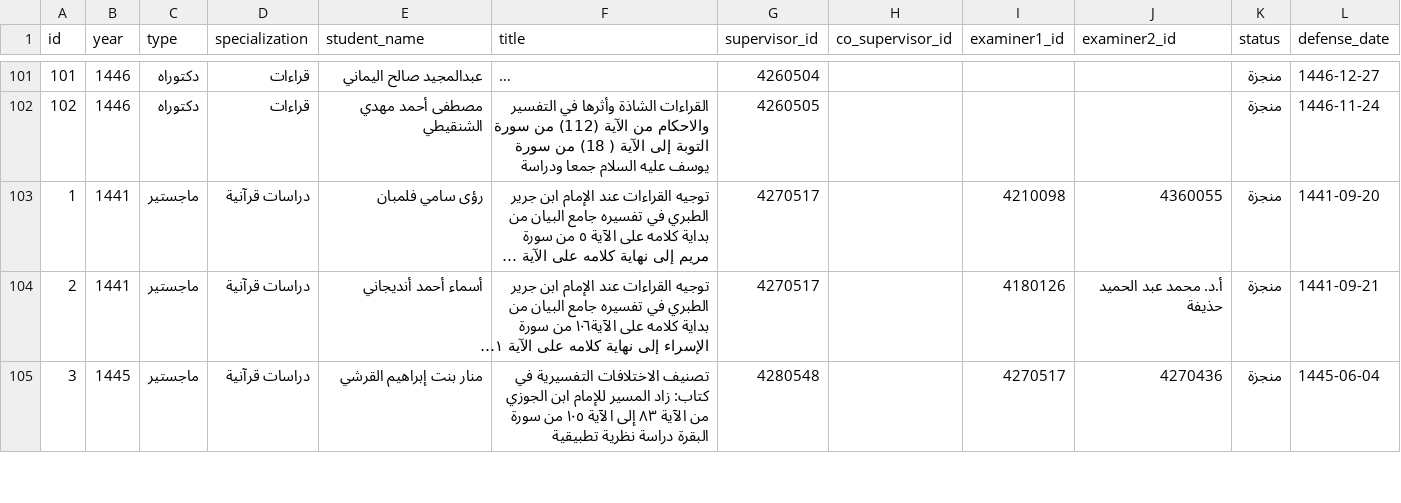
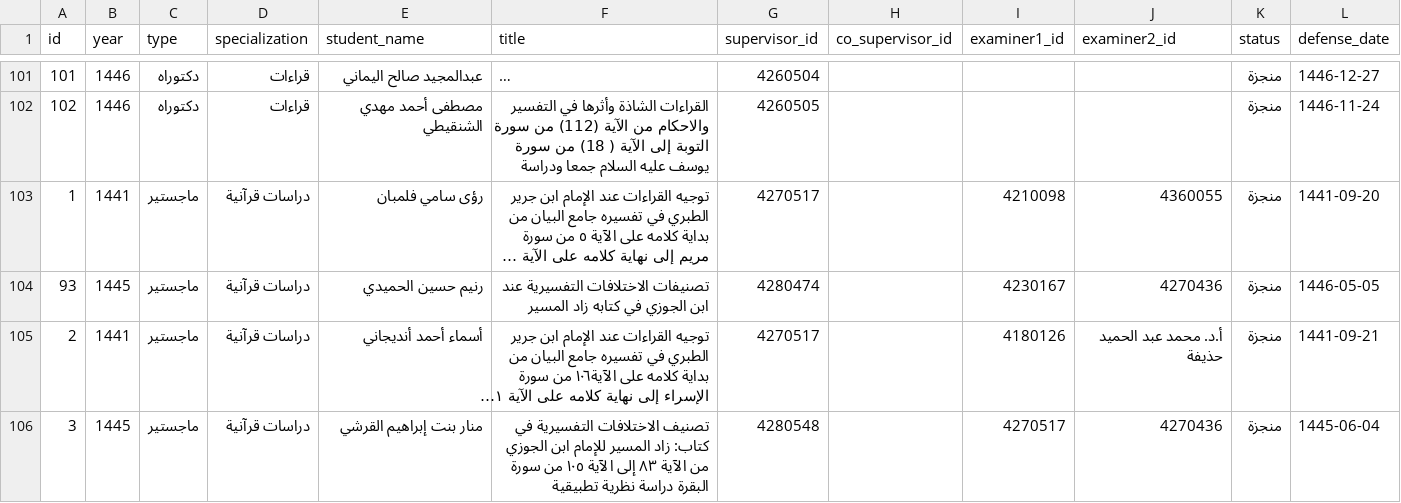
Before and after one commit to majed354/faculty-activities, a CSV file: data/theses.csv, drawn as a sheet; only a part is shown, gaps mark what is left out; long unchanged cells end in …; the diff names each change by its address in the sheet, - before the commit and + after, or states it on an @@ line.

Commit message:
Update theses.csv

```diff
--- a/data/theses.csv
+++ b/data/theses.csv
+row 104: 93 | 1445 | ماجستير | دراسات قرآنية | رنيم حسين الحميدي | تصنيفات الاختلافات التفسيرية عند ابن الجوزي في كتابه زاد المسير | 4280474 |  | 4230167 | 4270436 | منجزة | 1446-05-05
```
